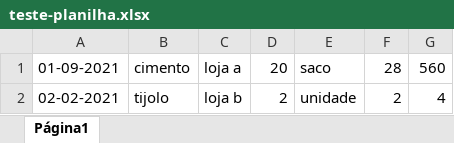
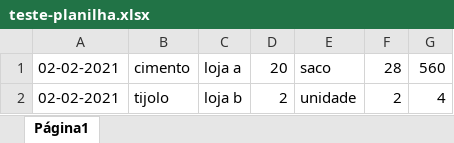
Before and after one commit to waynesouza/trabalho-paradigmas, an Excel workbook: arquivos/teste-planilha.xlsx, sheet Página1, drawn as a sheet; values as stored, in another font and other column widths than the file's, no borders; charts and pictures not drawn; the diff names each change by its address in the sheet, - before the commit and + after, or states it on an @@ line.

```diff
--- a/arquivos/teste-planilha.xlsx (sheet Página1)
+++ b/arquivos/teste-planilha.xlsx (sheet Página1)
-A1: 01-09-2021
+A1: 02-02-2021
```
Also changed, not shown: charts or pictures, 4 other files.
